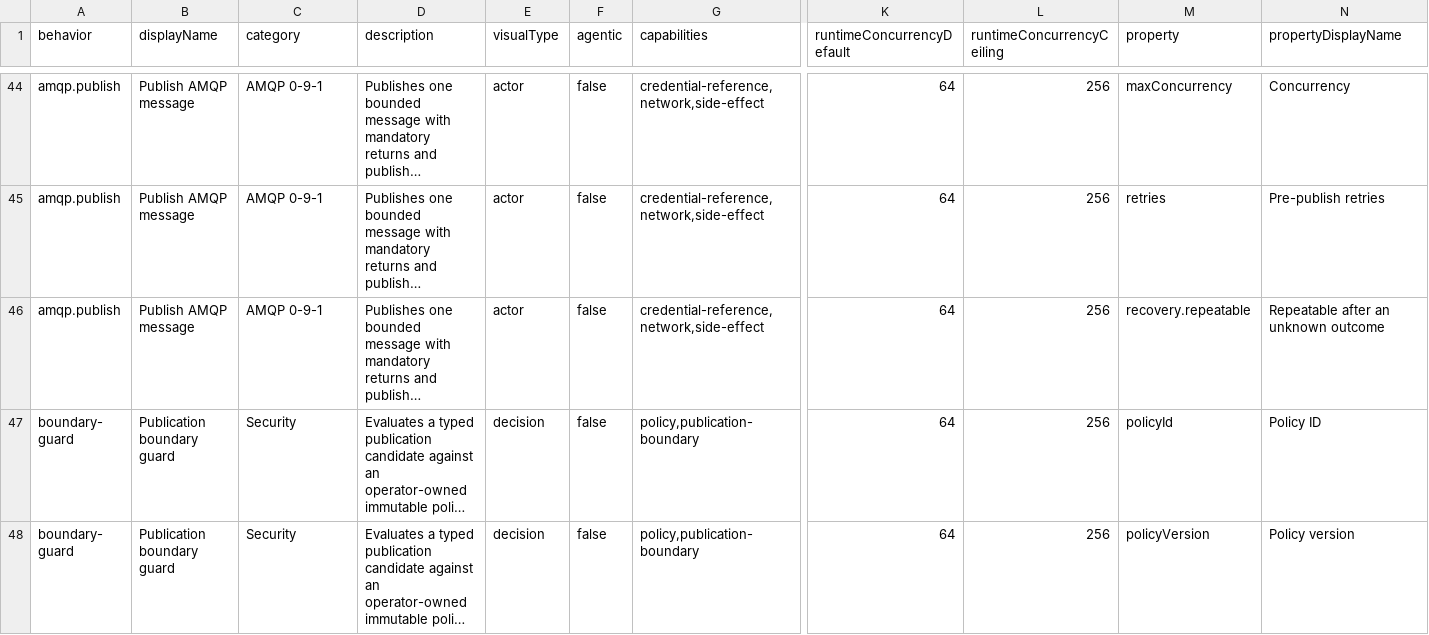
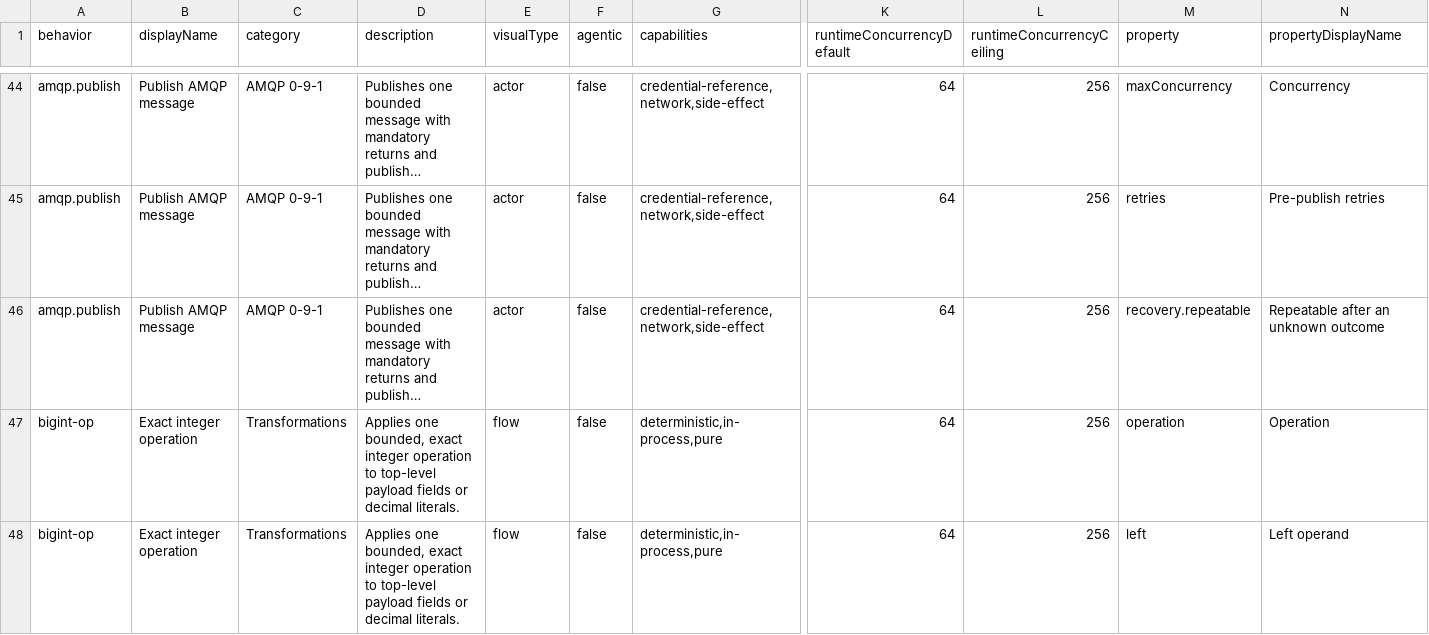
Before and after one commit to ravenroot-ai/ravenroot, a TSV file: docs/reference/node-descriptor-contracts.tsv, drawn as a sheet; only a part is shown, gaps mark what is left out; the shorter side is filled out with more unchanged rows; long unchanged cells end in …; rows hold the shown columns only; the diff covers the shown part only; the diff names each change by its address in the sheet, - before the commit and + after, or states it on an @@ line.

Commit message:
Add exact bigint graph operations

```diff
--- a/docs/reference/node-descriptor-contracts.tsv
+++ b/docs/reference/node-descriptor-contracts.tsv
+row 47: bigint-op | Exact integer operation | Transformations | Applies one bounded, exact integer operation to top-level payload fields or decimal literals. | flow | false | deterministic,in-process,pure | 64 | 256 | operation | Operation
+row 48: bigint-op | Exact integer operation | Transformations | Applies one bounded, exact integer operation to top-level payload fields or decimal literals. | flow | false | deterministic,in-process,pure | 64 | 256 | left | Left operand
```
Also changed, not shown: 2 added rows elsewhere in this file, 22 other files.
